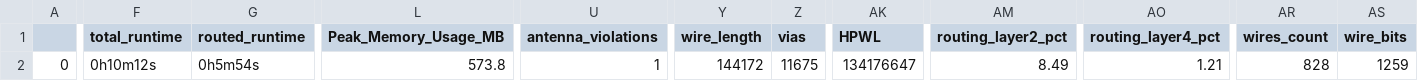
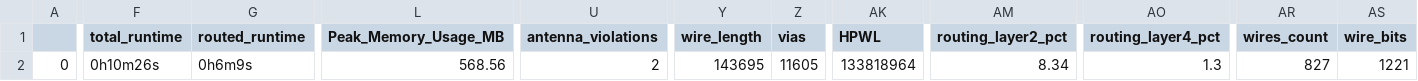
Before and after one commit to ogssensor/SAR_ADC, a CSV file: signoff/vco_adc_wrapper/final_summary_report.csv, drawn as a sheet; only a part is shown, gaps mark what is left out; the diff covers the shown part only; the diff names each change by its address in the sheet, - before the commit and + after, or states it on an @@ line.

Commit message:
Fixes positions of macros for shorter analog signals.

```diff
--- a/signoff/vco_adc_wrapper/final_summary_report.csv
+++ b/signoff/vco_adc_wrapper/final_summary_report.csv
-F2 (total_runtime): 0h10m12s
+F2 (total_runtime): 0h10m26s
-G2 (routed_runtime): 0h5m54s
+G2 (routed_runtime): 0h6m9s
-L2 (Peak_Memory_Usage_MB): 573.8
+L2 (Peak_Memory_Usage_MB): 568.56
-U2 (antenna_violations): 1
+U2 (antenna_violations): 2
-Y2 (wire_length): 144172
+Y2 (wire_length): 143695
-Z2 (vias): 11675
+Z2 (vias): 11605
-AK2 (HPWL): 134176647
+AK2 (HPWL): 133818964
-AM2 (routing_layer2_pct): 8.49
+AM2 (routing_layer2_pct): 8.34
-AO2 (routing_layer4_pct): 1.21
+AO2 (routing_layer4_pct): 1.3
-AR2 (wires_count): 828
+AR2 (wires_count): 827
-AS2 (wire_bits): 1259
+AS2 (wire_bits): 1221
```
Also changed, not shown: 2 edited cells elsewhere in this file, signoff/user_project_wrapper/final_summary_report.csv, 19 other files.
